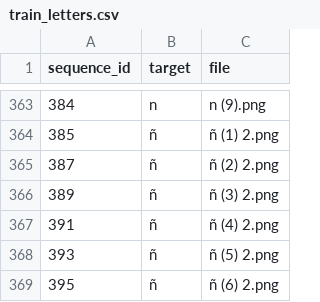
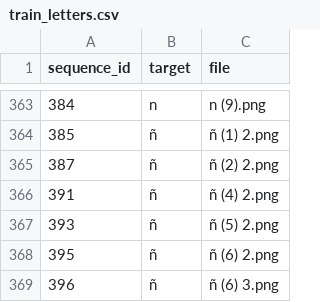
Before and after one commit to andreamalin/megaproyecto_model, a CSV file: data/train_letters.csv, drawn as a sheet; only a part is shown, gaps mark what is left out; the shorter side is filled out with more unchanged rows; the diff names each change by its address in the sheet, - before the commit and + after, or states it on an @@ line.

```diff
--- a/data/train_letters.csv
+++ b/data/train_letters.csv
-row 366: 389 | ñ | ñ (3) 2.png
```
Also changed, not shown: data/data_letters.csv, 3 other files.
